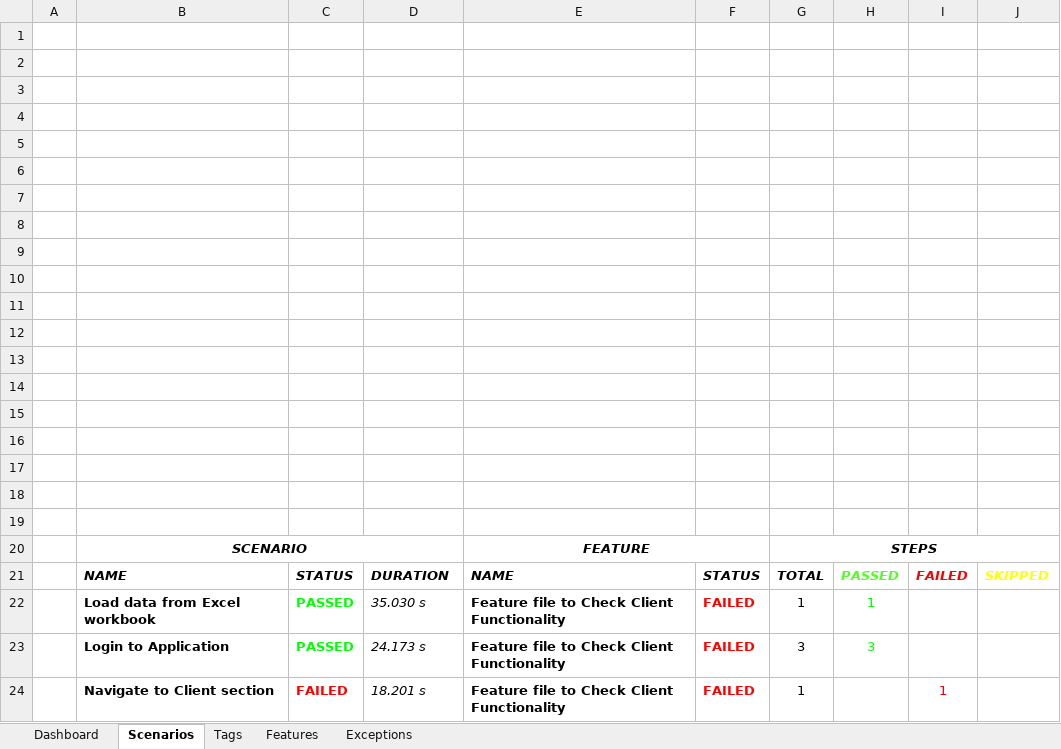
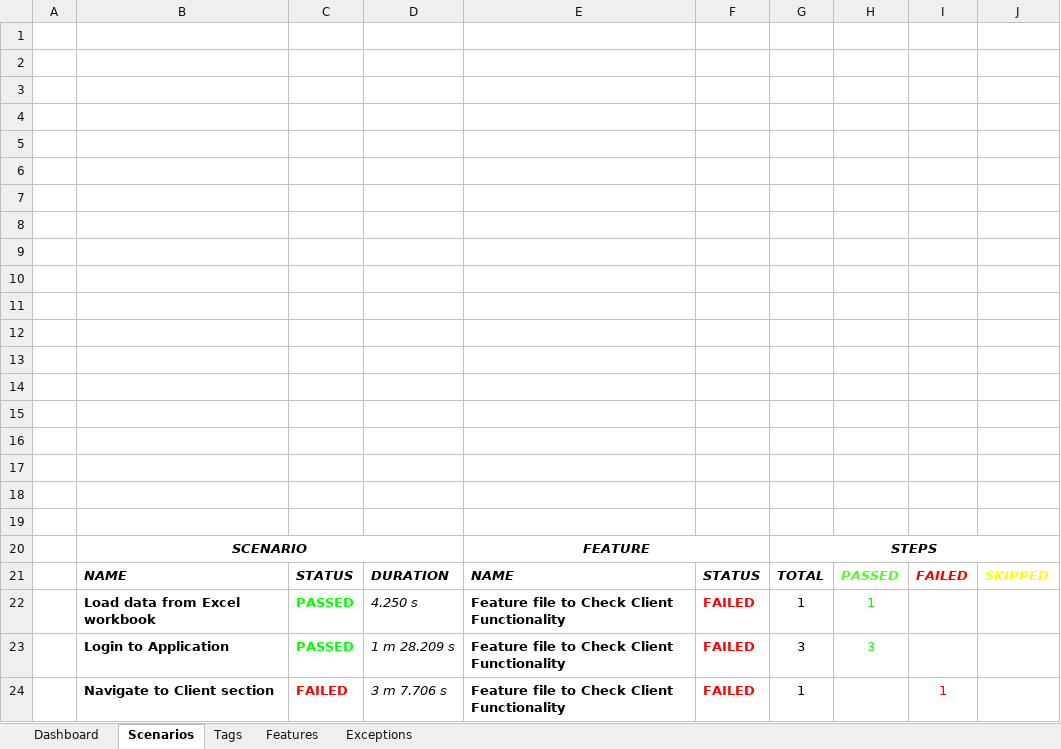
Before and after one commit to GauthamLab/TestNGFramework, an Excel workbook: test-output/excel/report.xlsx, sheet Scenarios, drawn as a sheet; values as stored, in another font and other column widths than the file's, no borders; charts and pictures not drawn; the diff names each change by its address in the sheet, - before the commit and + after, or states it on an @@ line.

```diff
--- a/test-output/excel/report.xlsx (sheet Scenarios)
+++ b/test-output/excel/report.xlsx (sheet Scenarios)
-D22: 35.030 s
+D22: 4.250 s
-D23: 24.173 s
+D23: 1 m 28.209 s
-D24: 18.201 s
+D24: 3 m 7.706 s
```
Also changed, not shown: sheet Exceptions, sheet Features, 32 other files.
